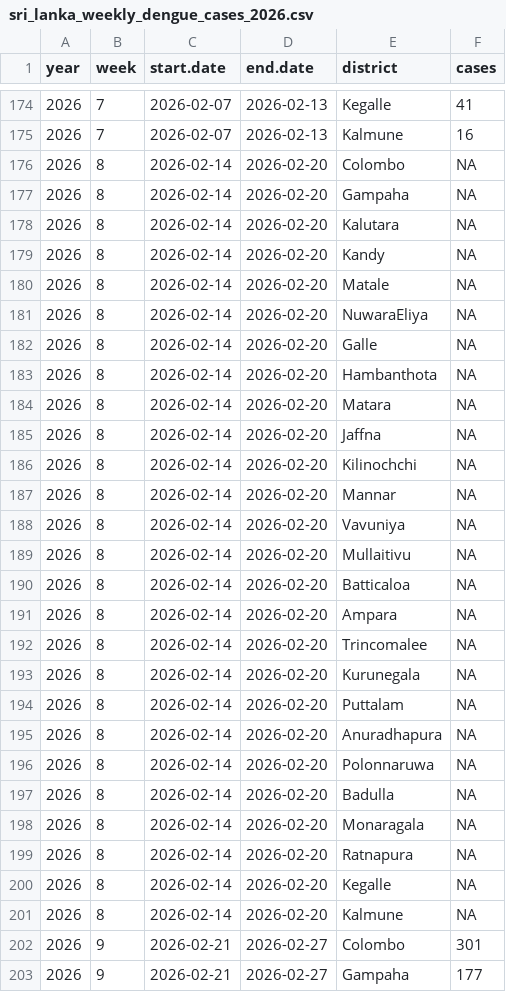
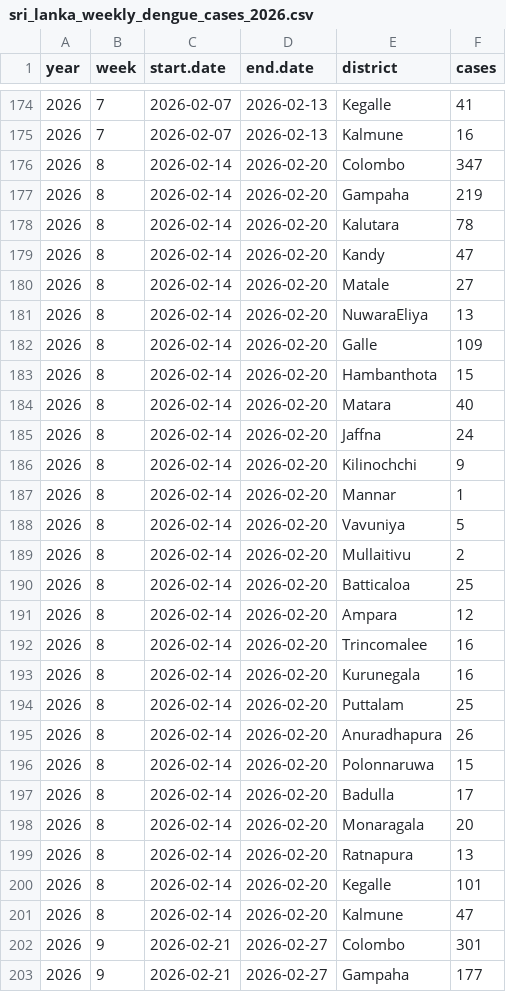
Before and after one commit to amalirajapaksha/denguedashboard_SriLanka, a CSV file: data/sri_lanka_weekly_dengue_cases_2026.csv, drawn as a sheet; only a part is shown, gaps mark what is left out; the diff covers the shown part only.

```diff
--- a/data/sri_lanka_weekly_dengue_cases_2026.csv
+++ b/data/sri_lanka_weekly_dengue_cases_2026.csv
@@ -175,28 +175,28 @@ year,week,start.date,end.date,district,cases
 2026,7,2026-02-07,2026-02-13,Kalmune,16
-2026,8,2026-02-14,2026-02-20,Colombo,NA
-2026,8,2026-02-14,2026-02-20,Gampaha,NA
-2026,8,2026-02-14,2026-02-20,Kalutara,NA
-2026,8,2026-02-14,2026-02-20,Kandy,NA
-2026,8,2026-02-14,2026-02-20,Matale,NA
-2026,8,2026-02-14,2026-02-20,NuwaraEliya,NA
-2026,8,2026-02-14,2026-02-20,Galle,NA
-2026,8,2026-02-14,2026-02-20,Hambanthota,NA
-2026,8,2026-02-14,2026-02-20,Matara,NA
-2026,8,2026-02-14,2026-02-20,Jaffna,NA
-2026,8,2026-02-14,2026-02-20,Kilinochchi,NA
-2026,8,2026-02-14,2026-02-20,Mannar,NA
-2026,8,2026-02-14,2026-02-20,Vavuniya,NA
-2026,8,2026-02-14,2026-02-20,Mullaitivu,NA
-2026,8,2026-02-14,2026-02-20,Batticaloa,NA
-2026,8,2026-02-14,2026-02-20,Ampara,NA
-2026,8,2026-02-14,2026-02-20,Trincomalee,NA
-2026,8,2026-02-14,2026-02-20,Kurunegala,NA
-2026,8,2026-02-14,2026-02-20,Puttalam,NA
-2026,8,2026-02-14,2026-02-20,Anuradhapura,NA
-2026,8,2026-02-14,2026-02-20,Polonnaruwa,NA
-2026,8,2026-02-14,2026-02-20,Badulla,NA
-2026,8,2026-02-14,2026-02-20,Monaragala,NA
-2026,8,2026-02-14,2026-02-20,Ratnapura,NA
-2026,8,2026-02-14,2026-02-20,Kegalle,NA
-2026,8,2026-02-14,2026-02-20,Kalmune,NA
+2026,8,2026-02-14,2026-02-20,Colombo,347
+2026,8,2026-02-14,2026-02-20,Gampaha,219
+2026,8,2026-02-14,2026-02-20,Kalutara,78
+2026,8,2026-02-14,2026-02-20,Kandy,47
+2026,8,2026-02-14,2026-02-20,Matale,27
+2026,8,2026-02-14,2026-02-20,NuwaraEliya,13
+2026,8,2026-02-14,2026-02-20,Galle,109
+2026,8,2026-02-14,2026-02-20,Hambanthota,15
+2026,8,2026-02-14,2026-02-20,Matara,40
+2026,8,2026-02-14,2026-02-20,Jaffna,24
+2026,8,2026-02-14,2026-02-20,Kilinochchi,9
+2026,8,2026-02-14,2026-02-20,Mannar,1
+2026,8,2026-02-14,2026-02-20,Vavuniya,5
+2026,8,2026-02-14,2026-02-20,Mullaitivu,2
+2026,8,2026-02-14,2026-02-20,Batticaloa,25
+2026,8,2026-02-14,2026-02-20,Ampara,12
+2026,8,2026-02-14,2026-02-20,Trincomalee,16
+2026,8,2026-02-14,2026-02-20,Kurunegala,16
+2026,8,2026-02-14,2026-02-20,Puttalam,25
+2026,8,2026-02-14,2026-02-20,Anuradhapura,26
+2026,8,2026-02-14,2026-02-20,Polonnaruwa,15
+2026,8,2026-02-14,2026-02-20,Badulla,17
+2026,8,2026-02-14,2026-02-20,Monaragala,20
+2026,8,2026-02-14,2026-02-20,Ratnapura,13
+2026,8,2026-02-14,2026-02-20,Kegalle,101
+2026,8,2026-02-14,2026-02-20,Kalmune,47
 2026,9,2026-02-21,2026-02-27,Colombo,301
```
Also changed, not shown: 24 edited cells elsewhere in this file, 2 other files.
